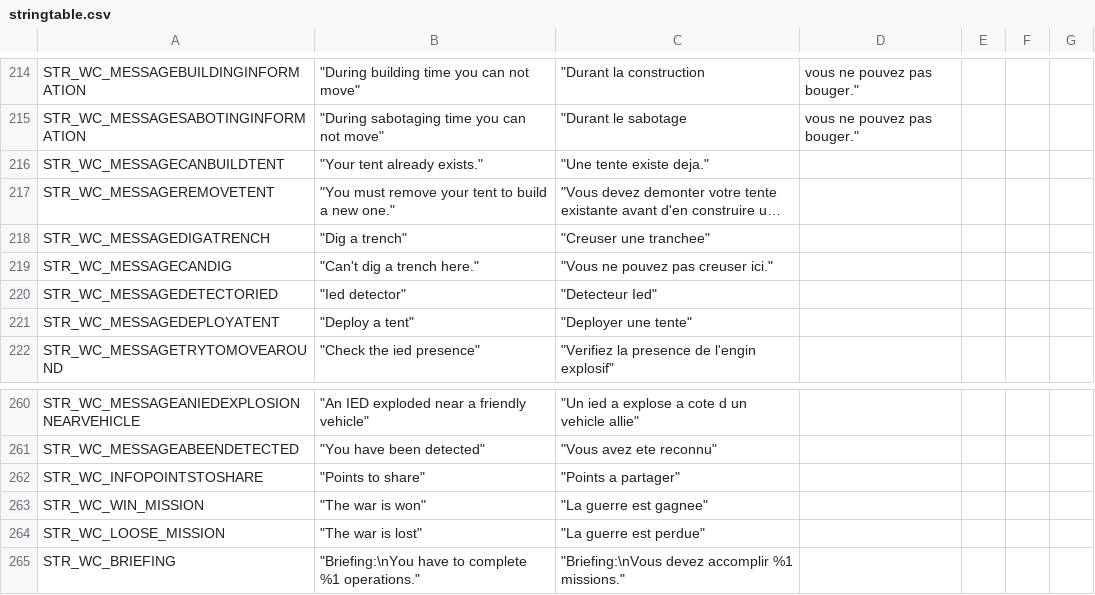
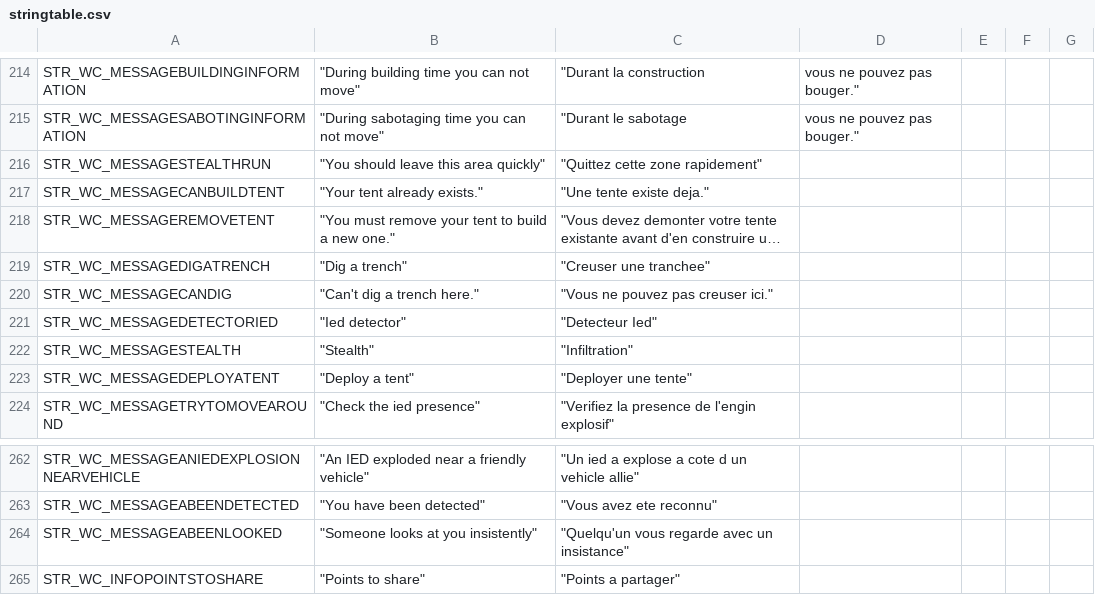
Before and after one commit to code34/war-in-takistan, a CSV file: stringtable.csv, drawn as a sheet; only a part is shown, gaps mark what is left out; the shorter side is filled out with more unchanged rows; long unchanged cells end in …; the diff names each change by its address in the sheet, - before the commit and + after, or states it on an @@ line.

Commit message:
refactoring stealth with clothes

```diff
--- a/stringtable.csv
+++ b/stringtable.csv
+row 216: STR_WC_MESSAGESTEALTHRUN | "You should leave this area quickly" | "Quittez cette zone rapidement"
+row 222: STR_WC_MESSAGESTEALTH | "Stealth" | "Infiltration"
+row 264: STR_WC_MESSAGEABEENLOOKED | "Someone looks at you insistently" | "Quelqu'un vous regarde avec un insistance"
```
Also changed, not shown: 1 other file.
